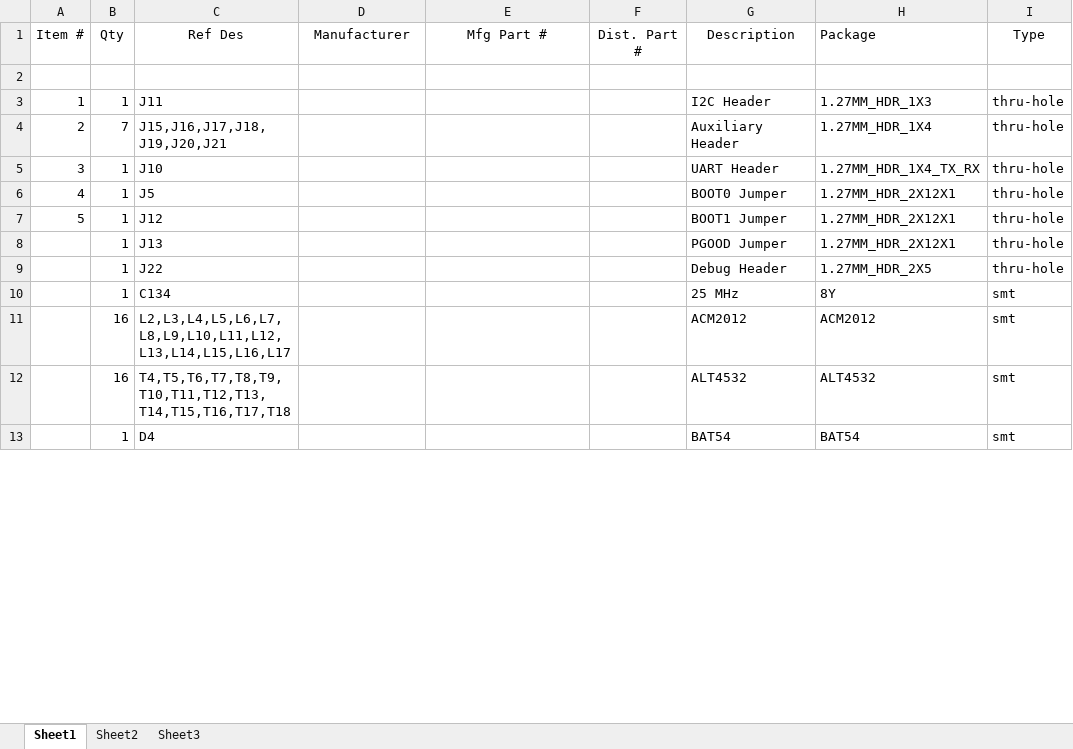
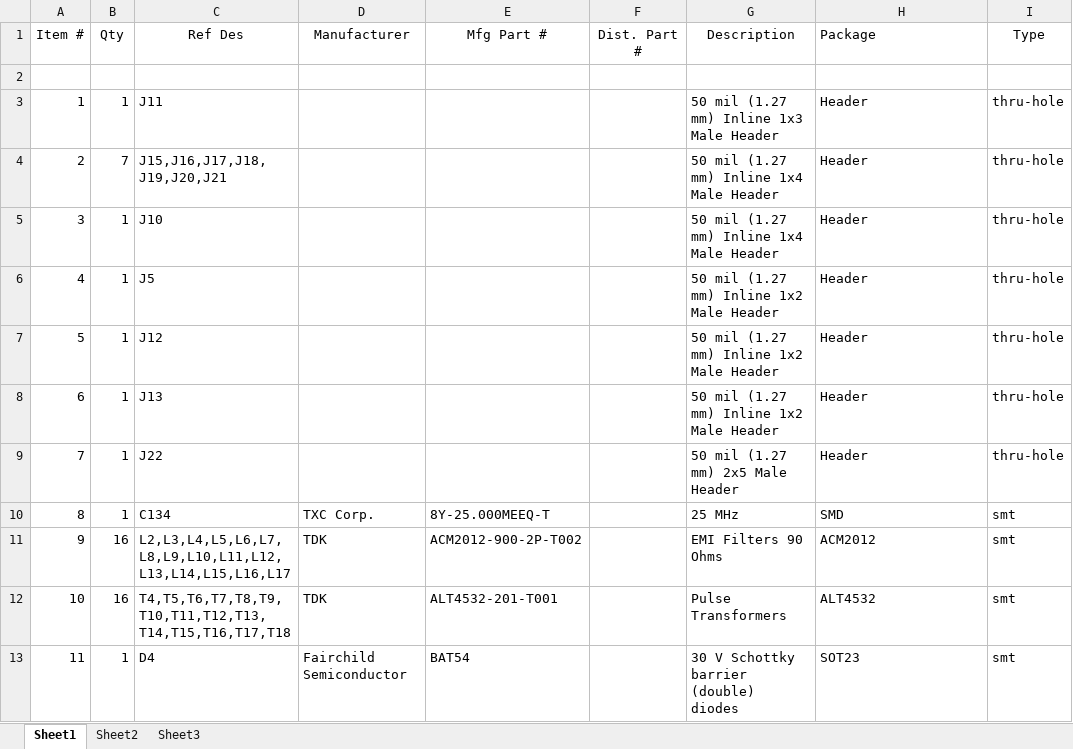
Before and after one commit to psas/avionics-cad, an Excel workbook: av3/rocketnet-hub/Documentation/BOM_sc.xlsx, sheet Sheet1, drawn as a sheet; only a part is shown; values as stored, in another font and other column widths than the file's, no borders; the diff covers the shown part only; the diff names each change by its address in the sheet, - before the commit and + after, or states it on an @@ line.

Commit message:
Revised bom-sc with manufacturer information, description, and packaging

```diff
--- a/av3/rocketnet-hub/Documentation/BOM_sc.xlsx (sheet Sheet1)
+++ b/av3/rocketnet-hub/Documentation/BOM_sc.xlsx (sheet Sheet1)
-G3 (Description): I2C Header
+G3 (Description): 50 mil (1.27 mm) Inline 1x3 Male Header
-H3 (Package): 1.27MM_HDR_1X3
+H3 (Package): Header
-G4 (Description): Auxiliary Header
+G4 (Description): 50 mil (1.27 mm) Inline 1x4 Male Header
-H4 (Package): 1.27MM_HDR_1X4
+H4 (Package): Header
-G5 (Description): UART Header
+G5 (Description): 50 mil (1.27 mm) Inline 1x4 Male Header
-H5 (Package): 1.27MM_HDR_1X4_TX_RX
+H5 (Package): Header
-G6 (Description): BOOT0 Jumper
+G6 (Description): 50 mil (1.27 mm) Inline 1x2 Male Header
-H6:H8 (Package): 1.27MM_HDR_2X12X1
+H6:H8 (Package): Header
-G7 (Description): BOOT1 Jumper
+G7 (Description): 50 mil (1.27 mm) Inline 1x2 Male Header
-A8 (Item #): (empty)
+A8 (Item #): 6
-G8 (Description): PGOOD Jumper
+G8 (Description): 50 mil (1.27 mm) Inline 1x2 Male Header
-A9 (Item #): (empty)
+A9 (Item #): 7
-G9 (Description): Debug Header
+G9 (Description): 50 mil (1.27 mm) 2x5 Male Header
-H9 (Package): 1.27MM_HDR_2X5
+H9 (Package): Header
-A10 (Item #): (empty)
+A10 (Item #): 8
-D10 (Manufacturer): (empty)
+D10 (Manufacturer): TXC Corp.
-E10 (Mfg Part #): (empty)
+E10 (Mfg Part #): 8Y-25.000MEEQ-T
-H10 (Package): 8Y
+H10 (Package): SMD
-A11 (Item #): (empty)
+A11 (Item #): 9
-D11:D12 (Manufacturer): (empty)
+D11:D12 (Manufacturer): TDK
-E11 (Mfg Part #): (empty)
+E11 (Mfg Part #): ACM2012-900-2P-T002
-G11 (Description): ACM2012
+G11 (Description): EMI Filters 90 Ohms
-A12 (Item #): (empty)
+A12 (Item #): 10
-E12 (Mfg Part #): (empty)
+E12 (Mfg Part #): ALT4532-201-T001
-G12 (Description): ALT4532
+G12 (Description): Pulse Transformers
-A13 (Item #): (empty)
+A13 (Item #): 11
-D13 (Manufacturer): (empty)
+D13 (Manufacturer): Fairchild Semiconductor
-E13 (Mfg Part #): (empty)
+E13 (Mfg Part #): BAT54
-G13 (Description): BAT54
+G13 (Description): 30 V Schottky barrier (double) diodes
-H13 (Package): BAT54
+H13 (Package): SOT23
```
Also changed, not shown: 131 edited cells elsewhere in this sheet.
